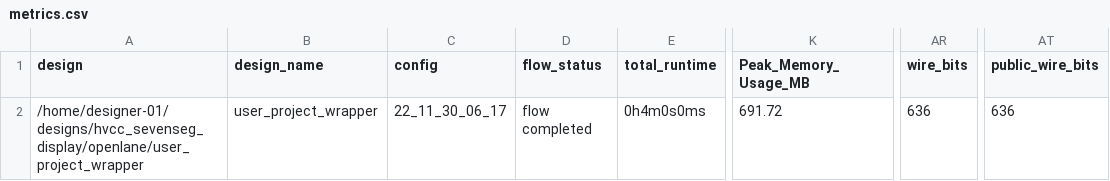
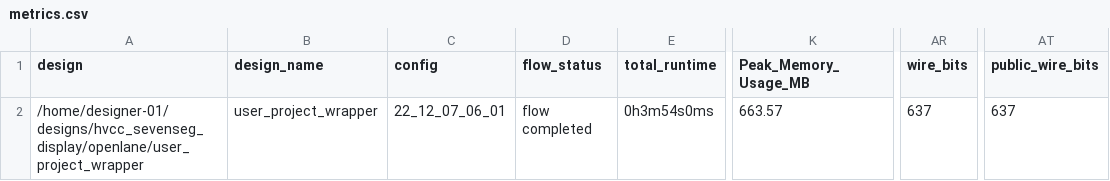
Before and after one commit to lucamabate/hvcc_sevenseg_display, a CSV file: signoff/user_project_wrapper/metrics.csv, drawn as a sheet; only a part is shown, gaps mark what is left out; the diff names each change by its address in the sheet, - before the commit and + after, or states it on an @@ line.

Commit message:
update wrapper

```diff
--- a/signoff/user_project_wrapper/metrics.csv
+++ b/signoff/user_project_wrapper/metrics.csv
-C2 (config): 22_11_30_06_17
+C2 (config): 22_12_07_06_01
-E2 (total_runtime): 0h4m0s0ms
+E2 (total_runtime): 0h3m54s0ms
-K2 (Peak_Memory_Usage_MB): 691.72
+K2 (Peak_Memory_Usage_MB): 663.57
-AR2 (wire_bits): 636
+AR2 (wire_bits): 637
-AT2 (public_wire_bits): 636
+AT2 (public_wire_bits): 637
```
Also changed, not shown: signoff/user_proj_example/metrics.csv, 29 other files.
